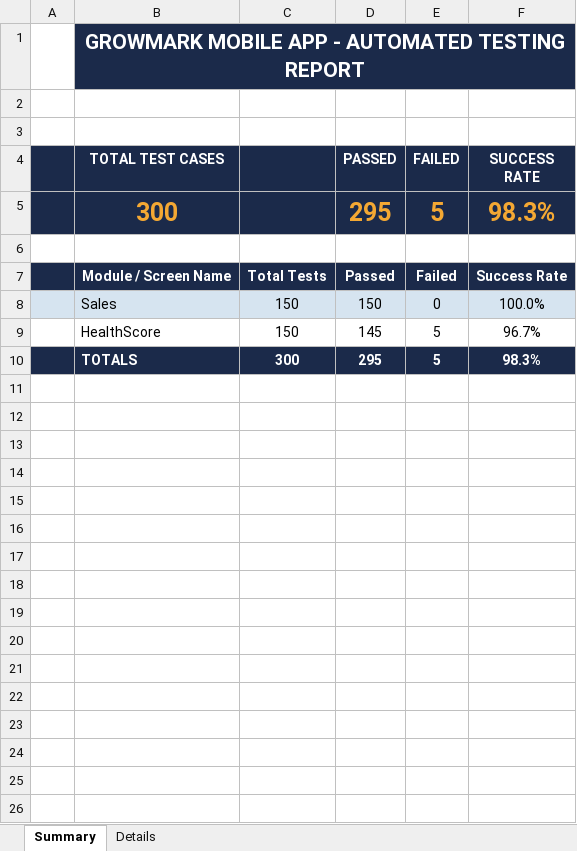
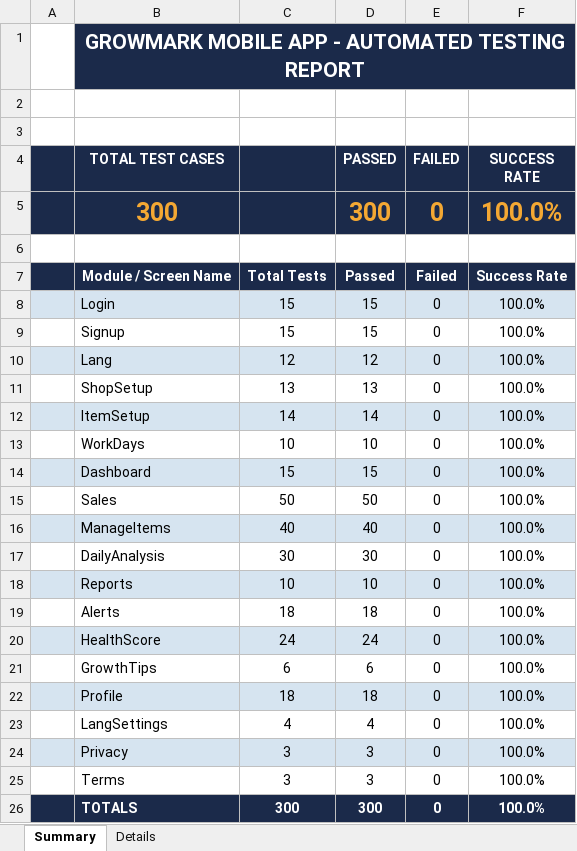
Before and after one commit to Selvamk4306/GrowMark, an Excel workbook: testing/appium-tests/Test_Report.xlsx, sheet Summary, drawn as a sheet; values as stored, in another font and other column widths than the file's, no borders; addresses are those after the commit; the diff names each change by its address in the sheet, - before the commit and + after, or states it on an @@ line.

```diff
--- a/testing/appium-tests/Test_Report.xlsx (sheet Summary)
+++ b/testing/appium-tests/Test_Report.xlsx (sheet Summary)
-D5 (PASSED): 295
+D5 (PASSED): 300
-E5 (FAILED): 5
+E5 (FAILED): 0
-F5 (SUCCESS RATE): 98.3%
+F5 (SUCCESS RATE): 100.0%
+row 8:  | Login | 15 | 15 | 0 | 100.0%
+row 9:  | Signup | 15 | 15 | 0 | 100.0%
+row 10:  | Lang | 12 | 12 | 0 | 100.0%
+row 11:  | ShopSetup | 13 | 13 | 0 | 100.0%
+row 12:  | ItemSetup | 14 | 14 | 0 | 100.0%
+row 13:  | WorkDays | 10 | 10 | 0 | 100.0%
+row 14:  | Dashboard | 15 | 15 | 0 | 100.0%
-A15:F15 fill: #D6E4F0
+A15:F15 fill: none
-C15: 150
+C15: 50
-D15 (PASSED): 150
+D15 (PASSED): 50
+row 16:  | ManageItems | 40 | 40 | 0 | 100.0%
+row 17:  | DailyAnalysis | 30 | 30 | 0 | 100.0%
+row 18:  | Reports | 10 | 10 | 0 | 100.0%
+row 19:  | Alerts | 18 | 18 | 0 | 100.0%
-A20:F20 fill: none
+A20:F20 fill: #D6E4F0
-C20: 150
+C20: 24
-D20 (PASSED): 145
+D20 (PASSED): 24
-E20 (FAILED): 5
+E20 (FAILED): 0
-F20 (SUCCESS RATE): 96.7%
+F20 (SUCCESS RATE): 100.0%
+row 21:  | GrowthTips | 6 | 6 | 0 | 100.0%
+row 22:  | Profile | 18 | 18 | 0 | 100.0%
+row 23:  | LangSettings | 4 | 4 | 0 | 100.0%
+row 24:  | Privacy | 3 | 3 | 0 | 100.0%
+row 25:  | Terms | 3 | 3 | 0 | 100.0%
-D26 (PASSED): 295
+D26 (PASSED): 300
-E26 (FAILED): 5
+E26 (FAILED): 0
-F26 (SUCCESS RATE): 98.3%
+F26 (SUCCESS RATE): 100.0%
```
Also changed, not shown: sheet Details, testing/selenium-tests/Test_Report.xlsx, 4 other files.
